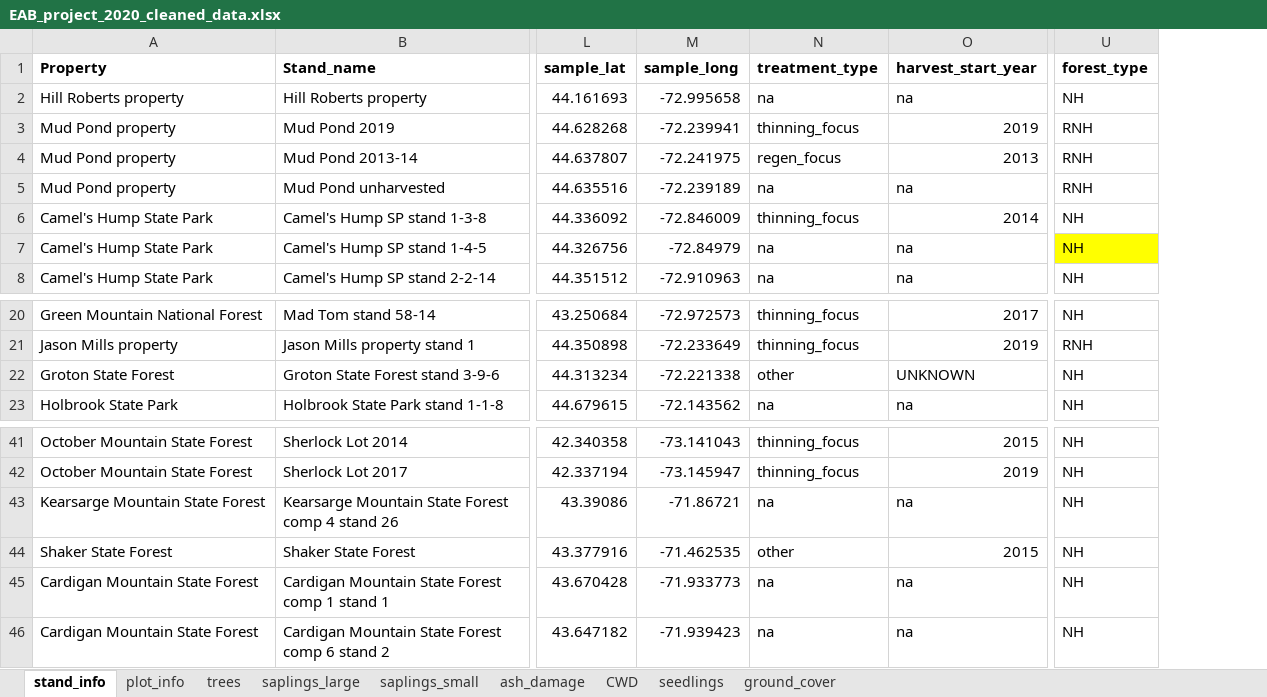
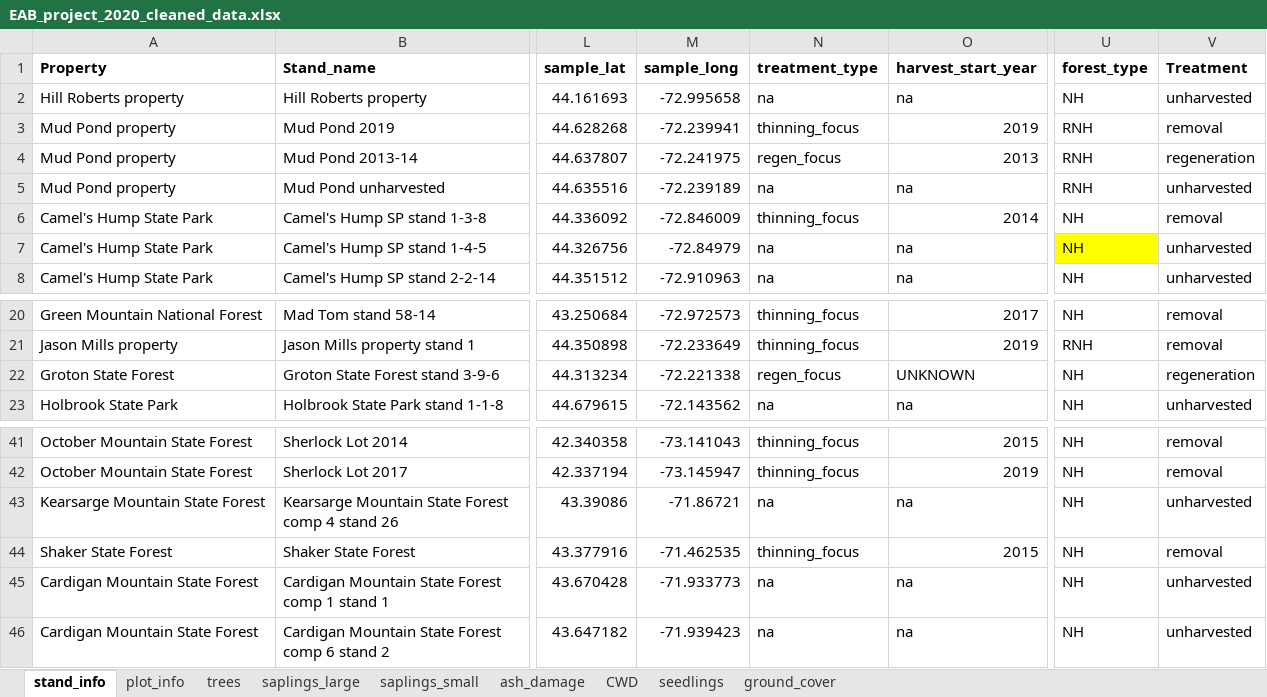
Before and after one commit to Hanusia/mastersthesis, an Excel workbook: EAB_project_2020_cleaned_data.xlsx, sheet stand_info, drawn as a sheet; only a part is shown, gaps mark what is left out; values as stored, in another font and other column widths than the file's, no borders; the diff names each change by its address in the sheet, - before the commit and + after, or states it on an @@ line.

Commit message:
updated some data labels & files

```diff
--- a/EAB_project_2020_cleaned_data.xlsx (sheet stand_info)
+++ b/EAB_project_2020_cleaned_data.xlsx (sheet stand_info)
+column V (Treatment), rows 2-8: unharvested | removal | regeneration | unharvested | removal | unharvested | unharvested; rows 20-23: removal | removal | regeneration | unharvested; rows 41-46: removal | removal | unharvested | removal | unharvested | unharvested
-N22 (treatment_type): other
+N22 (treatment_type): regen_focus
-N44 (treatment_type): other
+N44 (treatment_type): thinning_focus
```
Also changed, not shown: LANDIS_stuff/refined_species_list_for_LANDIS_initialcommunities_4Jan2022_COLORCODED.xlsx, 1 other file.
